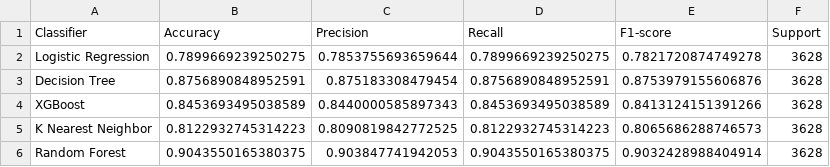
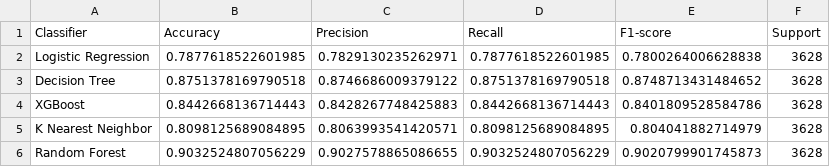
Before and after one commit to snairvasudev/Case-Study-CE880, a CSV file: Results/results_table.csv, drawn as a sheet.

Commit message:
Add files via upload

```diff
--- a/Results/results_table.csv
+++ b/Results/results_table.csv
@@ -1,6 +1,6 @@
 Classifier,Accuracy,Precision,Recall,F1-score,Support
-Logistic Regression,0.7899669239250275,0.7853755693659644,0.7899669239250275,0.7821720874749278,3628
-Decision Tree,0.8756890848952591,0.875183308479454,0.8756890848952591,0.8753979155606876,3628
-XGBoost,0.8453693495038589,0.8440000585897343,0.8453693495038589,0.8413124151391266,3628
-K Nearest Neighbor,0.8122932745314223,0.8090819842772525,0.8122932745314223,0.8065686288746573,3628
-Random Forest,0.9043550165380375,0.903847741942053,0.9043550165380375,0.9032428988404914,3628
+Logistic Regression,0.7877618522601985,0.7829130235262971,0.7877618522601985,0.7800264006628838,3628
+Decision Tree,0.8751378169790518,0.8746686009379122,0.8751378169790518,0.8748713431484652,3628
+XGBoost,0.8442668136714443,0.8428267748425883,0.8442668136714443,0.8401809528584786,3628
+K Nearest Neighbor,0.8098125689084895,0.8063993541420571,0.8098125689084895,0.804041882714979,3628
+Random Forest,0.9032524807056229,0.9027578865086655,0.9032524807056229,0.9020799901745873,3628
```
